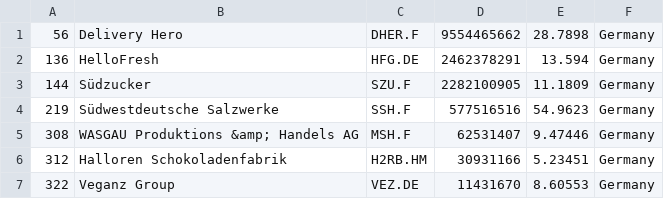
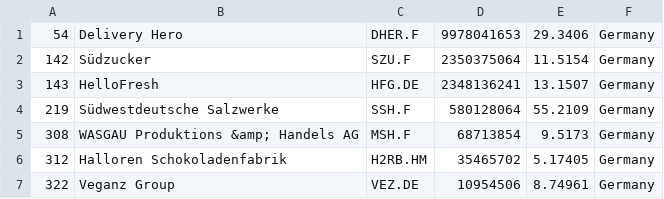
Before and after one commit to andaribu/merida-june-6-2024, a CSV file: companies_germany.csv, drawn as a sheet.

```diff
--- a/companies_germany.csv
+++ b/companies_germany.csv
@@ -1,7 +1,7 @@
-"56","Delivery Hero","DHER.F","9554465662","28.7898","Germany"
-"136","HelloFresh","HFG.DE","2462378291","13.594","Germany"
-"144","Südzucker","SZU.F","2282100905","11.1809","Germany"
-"219","Südwestdeutsche Salzwerke","SSH.F","577516516","54.9623","Germany"
-"308","WASGAU Produktions &amp; Handels AG","MSH.F","62531407","9.47446","Germany"
-"312","Halloren Schokoladenfabrik","H2RB.HM","30931166","5.23451","Germany"
-"322","Veganz Group","VEZ.DE","11431670","8.60553","Germany"
+"54","Delivery Hero","DHER.F","9978041653","29.3406","Germany"
+"142","Südzucker","SZU.F","2350375064","11.5154","Germany"
+"143","HelloFresh","HFG.DE","2348136241","13.1507","Germany"
+"219","Südwestdeutsche Salzwerke","SSH.F","580128064","55.2109","Germany"
+"308","WASGAU Produktions &amp; Handels AG","MSH.F","68713854","9.5173","Germany"
+"312","Halloren Schokoladenfabrik","H2RB.HM","35465702","5.17405","Germany"
+"322","Veganz Group","VEZ.DE","10954506","8.74961","Germany"
```
Also changed, not shown: companies_france.csv, companies_united_kingdom.csv, 1 other file.
